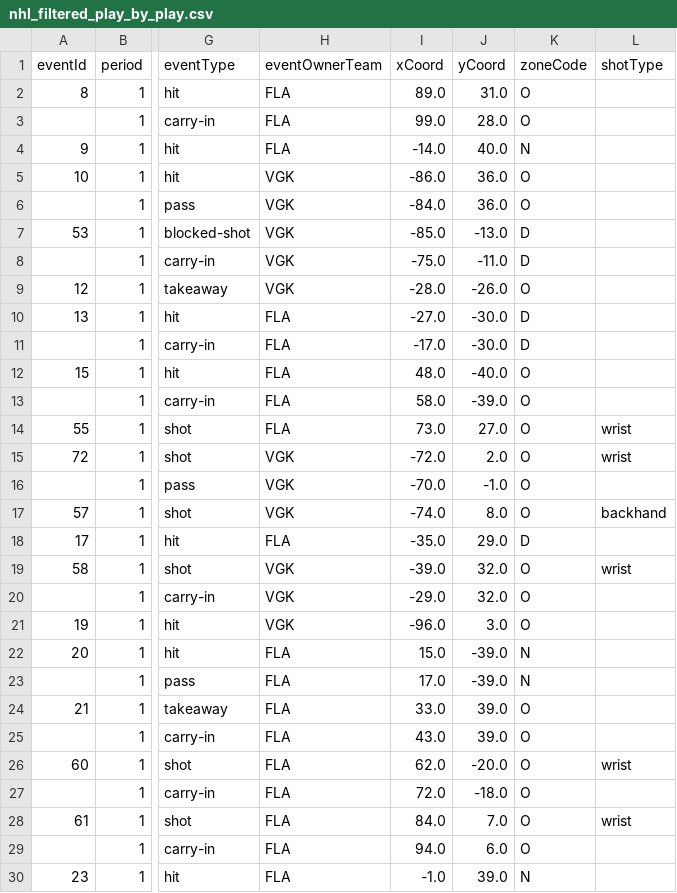
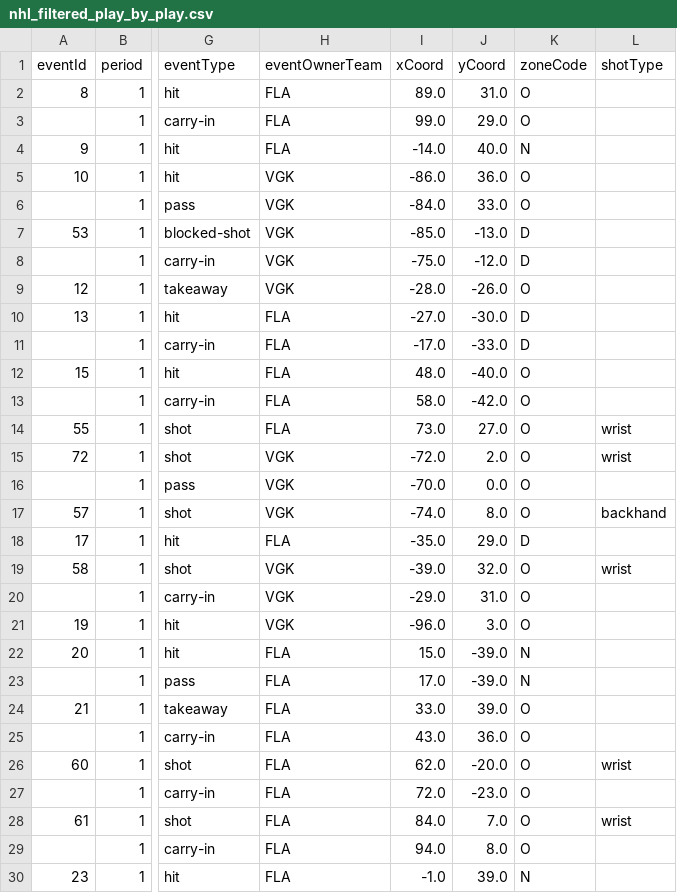
Before and after one commit to stewmckendry/Project-4---NHL-Plays, a CSV file: data/csv/nhl_filtered_play_by_play.csv, drawn as a sheet; only a part is shown, gaps mark what is left out; the diff covers the shown part only; the diff names each change by its address in the sheet, - before the commit and + after, or states it on an @@ line.

```diff
--- a/data/csv/nhl_filtered_play_by_play.csv
+++ b/data/csv/nhl_filtered_play_by_play.csv
-J3 (yCoord): 28.0
+J3 (yCoord): 29.0
-J6 (yCoord): 36.0
+J6 (yCoord): 33.0
-J8 (yCoord): -11.0
+J8 (yCoord): -12.0
-J11 (yCoord): -30.0
+J11 (yCoord): -33.0
-J13 (yCoord): -39.0
+J13 (yCoord): -42.0
-J16 (yCoord): -1.0
+J16 (yCoord): 0.0
-J20 (yCoord): 32.0
+J20 (yCoord): 31.0
-J25 (yCoord): 39.0
+J25 (yCoord): 36.0
-J27 (yCoord): -18.0
+J27 (yCoord): -23.0
-J29 (yCoord): 6.0
+J29 (yCoord): 8.0
```
Also changed, not shown: 88 edited cells elsewhere in this file, data/csv/nhl_balanced_play_by_play.csv, outputs/hockey_action_log.csv, 22 other files.
